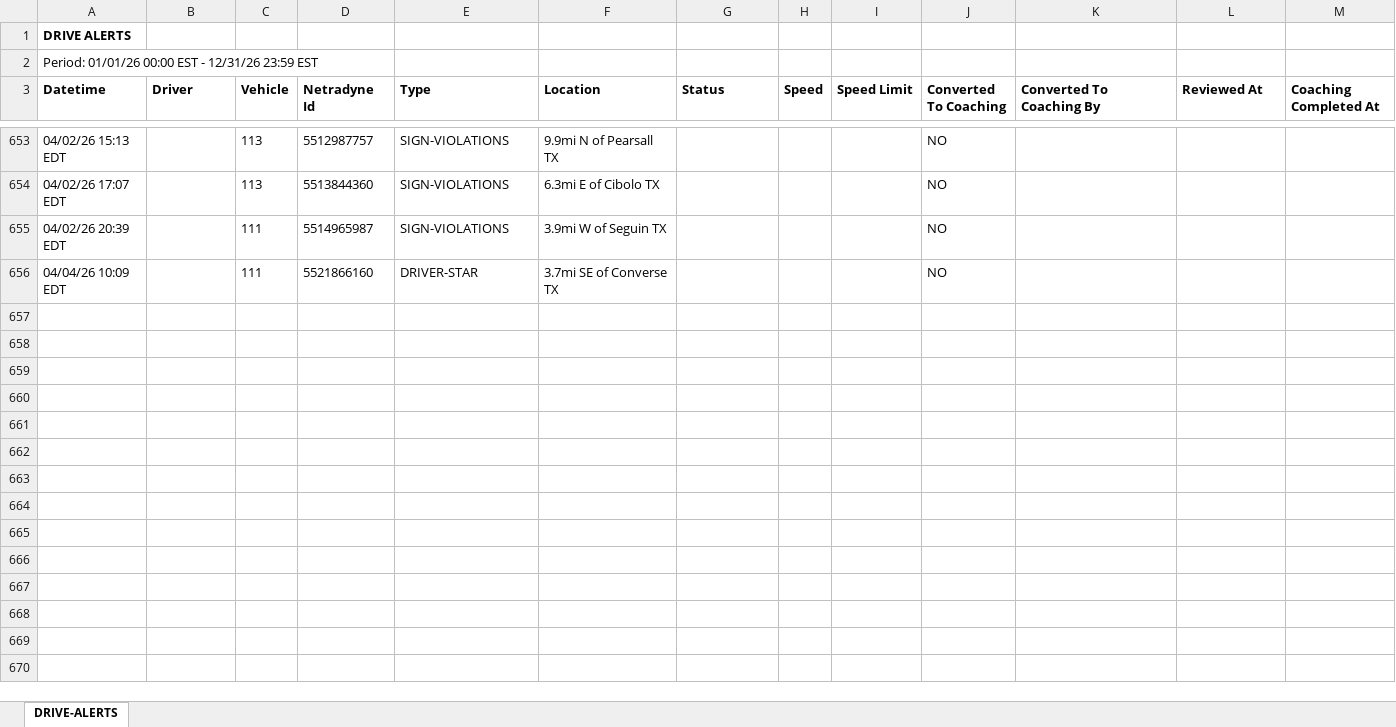
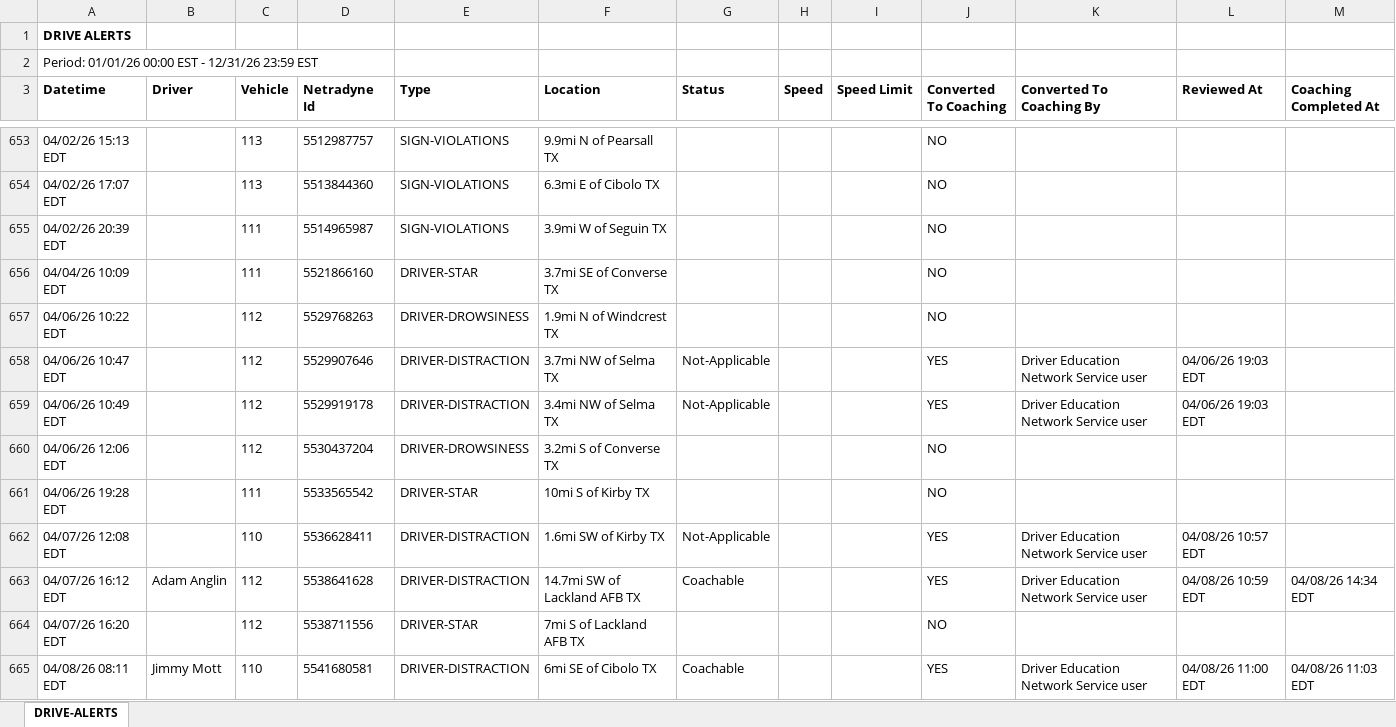
Before and after one commit to jmullins-DEN/Mott-s-Wrecker-Service, an Excel workbook: camera_events.xlsx, sheet DRIVE-ALERTS, drawn as a sheet; only a part is shown, gaps mark what is left out; values as stored, in another font and other column widths than the file's, no borders; the diff covers the shown part only; the diff names each change by its address in the sheet, - before the commit and + after, or states it on an @@ line.

```diff
--- a/camera_events.xlsx (sheet DRIVE-ALERTS)
+++ b/camera_events.xlsx (sheet DRIVE-ALERTS)
+row 657: 04/06/26 10:22 EDT |  | 112 | 5529768263 | DRIVER-DROWSINESS | 1.9mi N of Windcrest TX |  |  |  | NO
+row 658: 04/06/26 10:47 EDT |  | 112 | 5529907646 | DRIVER-DISTRACTION | 3.7mi NW of Selma TX | Not-Applicable |  |  | YES | Driver Education Network Service user | 04/06/26 19:03 EDT
+row 659: 04/06/26 10:49 EDT |  | 112 | 5529919178 | DRIVER-DISTRACTION | 3.4mi NW of Selma TX | Not-Applicable |  |  | YES | Driver Education Network Service user | 04/06/26 19:03 EDT
+row 660: 04/06/26 12:06 EDT |  | 112 | 5530437204 | DRIVER-DROWSINESS | 3.2mi S of Converse TX |  |  |  | NO
+row 661: 04/06/26 19:28 EDT |  | 111 | 5533565542 | DRIVER-STAR | 10mi S of Kirby TX |  |  |  | NO
+row 662: 04/07/26 12:08 EDT |  | 110 | 5536628411 | DRIVER-DISTRACTION | 1.6mi SW of Kirby TX | Not-Applicable |  |  | YES | Driver Education Network Service user | 04/08/26 10:57 EDT
+row 663: 04/07/26 16:12 EDT | Adam Anglin | 112 | 5538641628 | DRIVER-DISTRACTION | 14.7mi SW of Lackland AFB TX | Coachable |  |  | YES | Driver Education Network Service user | 04/08/26 10:59 EDT | 04/08/26 14:34 EDT
+row 664: 04/07/26 16:20 EDT |  | 112 | 5538711556 | DRIVER-STAR | 7mi S of Lackland AFB TX |  |  |  | NO
+row 665: 04/08/26 08:11 EDT | Jimmy Mott | 110 | 5541680581 | DRIVER-DISTRACTION | 6mi SE of Cibolo TX | Coachable |  |  | YES | Driver Education Network Service user | 04/08/26 11:00 EDT | 04/08/26 11:03 EDT
```
Also changed, not shown: 48 added rows elsewhere in this sheet, training.xlsx.
